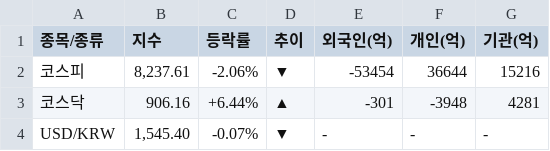
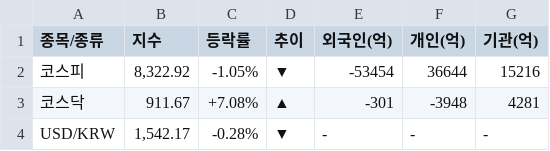
Before and after one commit to k2000kms-del/gd3-market-hub, a CSV file: data/df_market_summary.csv, drawn as a sheet.

```diff
--- a/data/df_market_summary.csv
+++ b/data/df_market_summary.csv
@@ -1,4 +1,4 @@
 종목/종류,지수,등락률,추이,외국인(억),개인(억),기관(억)
-코스피,"8,237.61",-2.06%,▼,-53454,36644,15216
-코스닥,906.16,+6.44%,▲,-301,-3948,4281
-USD/KRW,"1,545.40",-0.07%,▼,-,-,-
+코스피,"8,322.92",-1.05%,▼,-53454,36644,15216
+코스닥,911.67,+7.08%,▲,-301,-3948,4281
+USD/KRW,"1,542.17",-0.28%,▼,-,-,-
```
Also changed, not shown: data/df_full_market.csv, data/df_high_density.csv, 1 other file.
